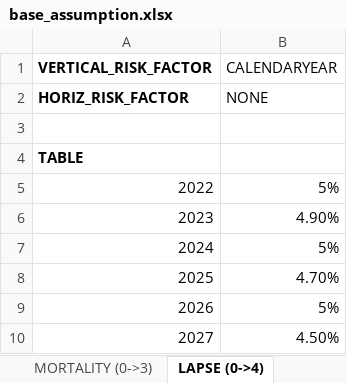
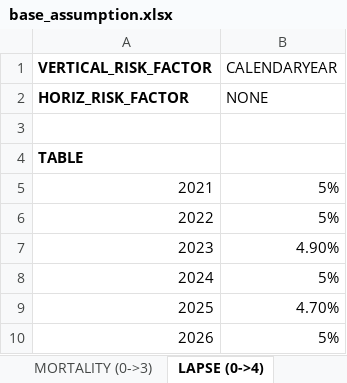
Before and after one commit to mseehafer/PyProtolinc, an Excel workbook: examples/04_two_state_disability/base_assumption.xlsx, sheet LAPSE (0->4), drawn as a sheet; only a part is shown; the shorter side is filled out with more unchanged rows; values as stored, in another font and other column widths than the file's, no borders; the diff names each change by its address in the sheet, - before the commit and + after, or states it on an @@ line.

Commit message:
example 4 with cpp

```diff
--- a/examples/04_two_state_disability/base_assumption.xlsx (sheet LAPSE (0->4))
+++ b/examples/04_two_state_disability/base_assumption.xlsx (sheet LAPSE (0->4))
+row 5: 2021 | 5%
```
Also changed, not shown: 5 other files.
